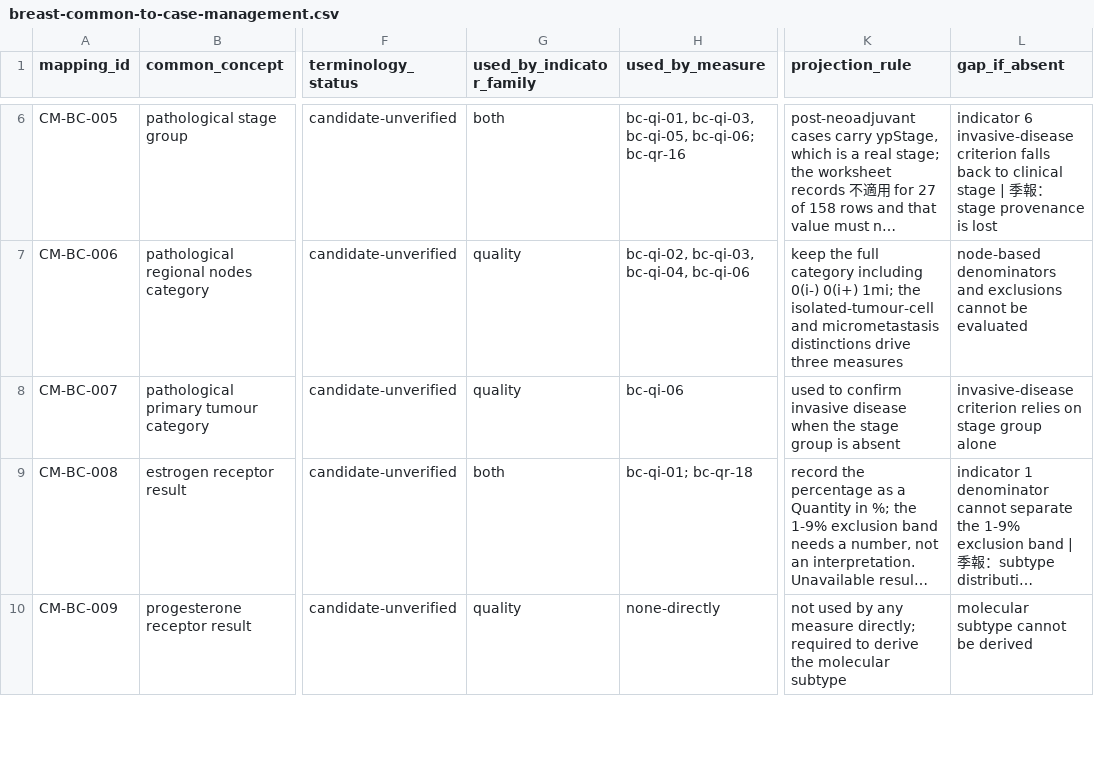
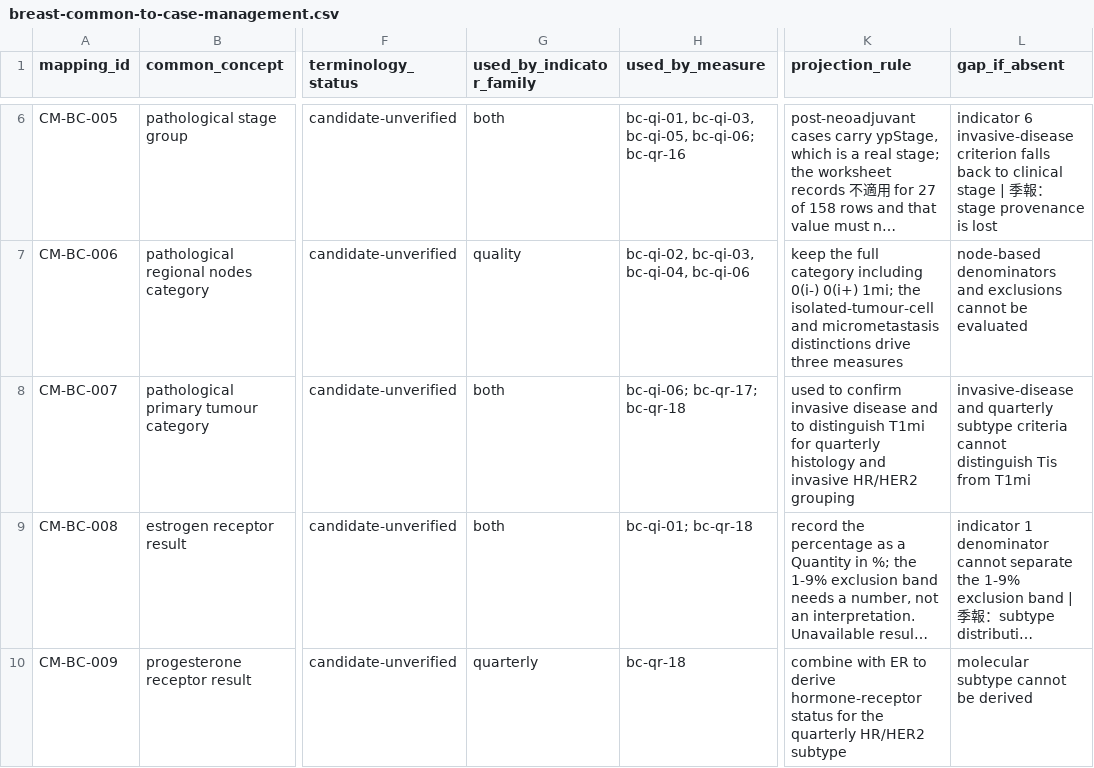
Before and after one commit to erichuang777777/TW-Breast-Cancer-FHIR-IG, a CSV file: mappings/case-management/breast-common-to-case-management.csv, drawn as a sheet; only a part is shown, gaps mark what is left out; long unchanged cells end in …; the diff covers the shown part only; the diff names each change by its address in the sheet, - before the commit and + after, or states it on an @@ line.

```diff
--- a/mappings/case-management/breast-common-to-case-management.csv
+++ b/mappings/case-management/breast-common-to-case-management.csv
-G8 (used_by_indicator_family): quality
+G8 (used_by_indicator_family): both
-H8 (used_by_measure): bc-qi-06
+H8 (used_by_measure): bc-qi-06; bc-qr-17; bc-qr-18
-K8 (projection_rule): …invasive disease when the stage group is absent
+K8 (projection_rule): …invasive disease and to distinguish T1mi for quarterly histology and invasive HR/HER2 grouping
-L8 (gap_if_absent): invasive-disease criterion relies on stage group alone
+L8 (gap_if_absent): invasive-disease and quarterly subtype criteria cannot distinguish Tis from T1mi
-G10 (used_by_indicator_family): quality
+G10 (used_by_indicator_family): quarterly
-H10 (used_by_measure): none-directly
+H10 (used_by_measure): bc-qr-18
-K10 (projection_rule): not used by any measure directly; required to derive the molecular subtype
+K10 (projection_rule): combine with ER to derive hormone-receptor status for the quarterly HR/HER2 subtype
```
Also changed, not shown: 10 edited cells elsewhere in this file, mappings/case-management/case-management-population-criteria.csv, mappings/case-management/case-management-task-only-fields.csv, 19 other files.
